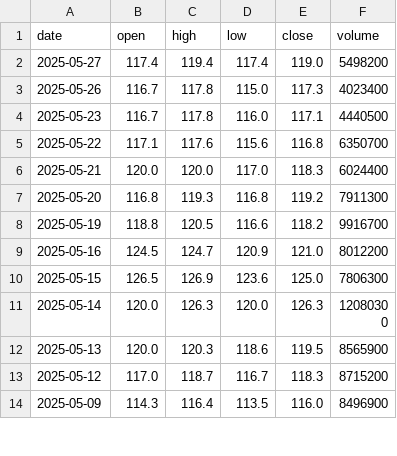
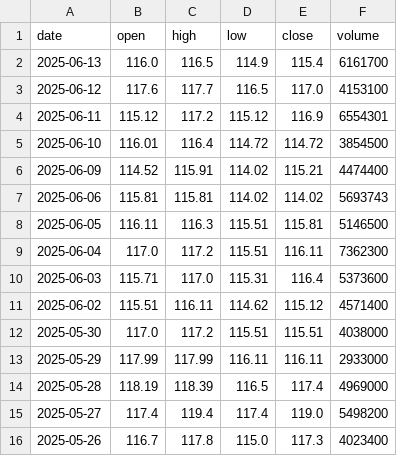
Before and after one commit to anhducbui6103/VNStockPredict, a CSV file: data/clean/fpt.csv, drawn as a sheet; only a part is shown; the shorter side is filled out with more unchanged rows.

```diff
--- a/data/clean/fpt.csv
+++ b/data/clean/fpt.csv
@@ -1,2 +1,15 @@
 date,open,high,low,close,volume
+2025-06-13,116.0,116.5,114.9,115.4,6161700
+2025-06-12,117.6,117.7,116.5,117.0,4153100
+2025-06-11,115.12,117.2,115.12,116.9,6554301
+2025-06-10,116.01,116.4,114.72,114.72,3854500
+2025-06-09,114.52,115.91,114.02,115.21,4474400
+2025-06-06,115.81,115.81,114.02,114.02,5693743
+2025-06-05,116.11,116.3,115.51,115.81,5146500
+2025-06-04,117.0,117.2,115.51,116.11,7362300
+2025-06-03,115.71,117.0,115.31,116.4,5373600
+2025-06-02,115.51,116.11,114.62,115.12,4571400
+2025-05-30,117.0,117.2,115.51,115.51,4038000
+2025-05-29,117.99,117.99,116.11,116.11,2933000
+2025-05-28,118.19,118.39,116.5,117.4,4969000
 2025-05-27,117.4,119.4,117.4,119.0,5498200
```
Also changed, not shown: data/clean/hpg.csv, data/clean/vnm.csv, 14 other files.
